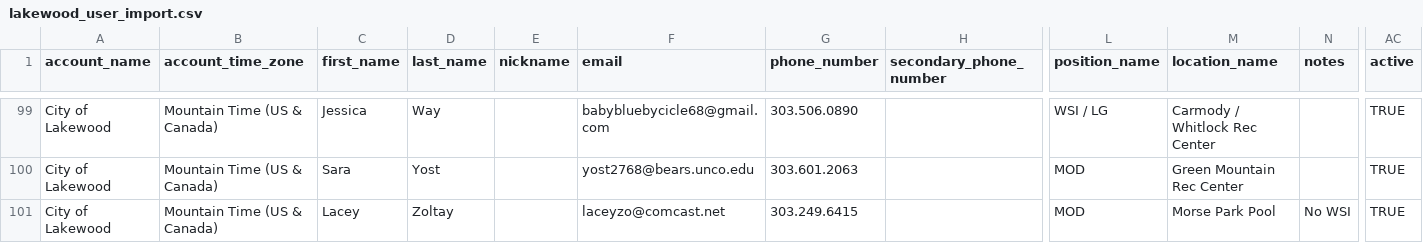
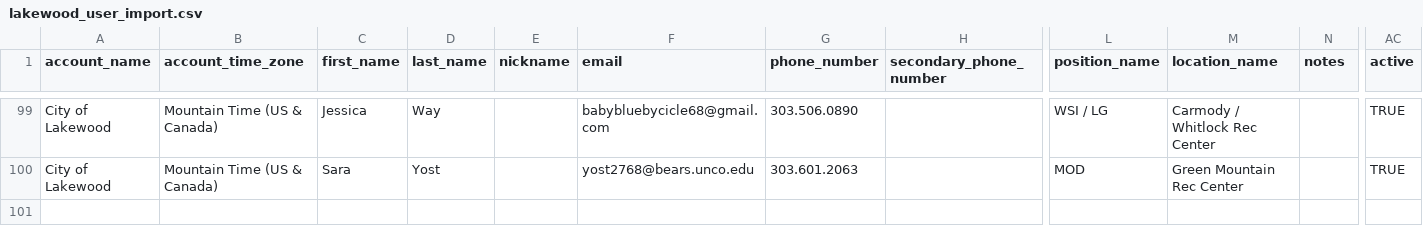
Before and after one commit to willpiers/digiquatics, a CSV file: db/data/lakewood/lakewood_user_import.csv, drawn as a sheet; only a part is shown, gaps mark what is left out; rows hold the shown columns only; the diff names each change by its address in the sheet, - before the commit and + after, or states it on an @@ line.

Commit message:
skip another user

```diff
--- a/db/data/lakewood/lakewood_user_import.csv
+++ b/db/data/lakewood/lakewood_user_import.csv
-row 101: City of Lakewood | Mountain Time (US & Canada) | Lacey | Zoltay |  | laceyzo@comcast.net | 303.249.6415 |  | MOD | Morse Park Pool | No WSI | TRUE
```
